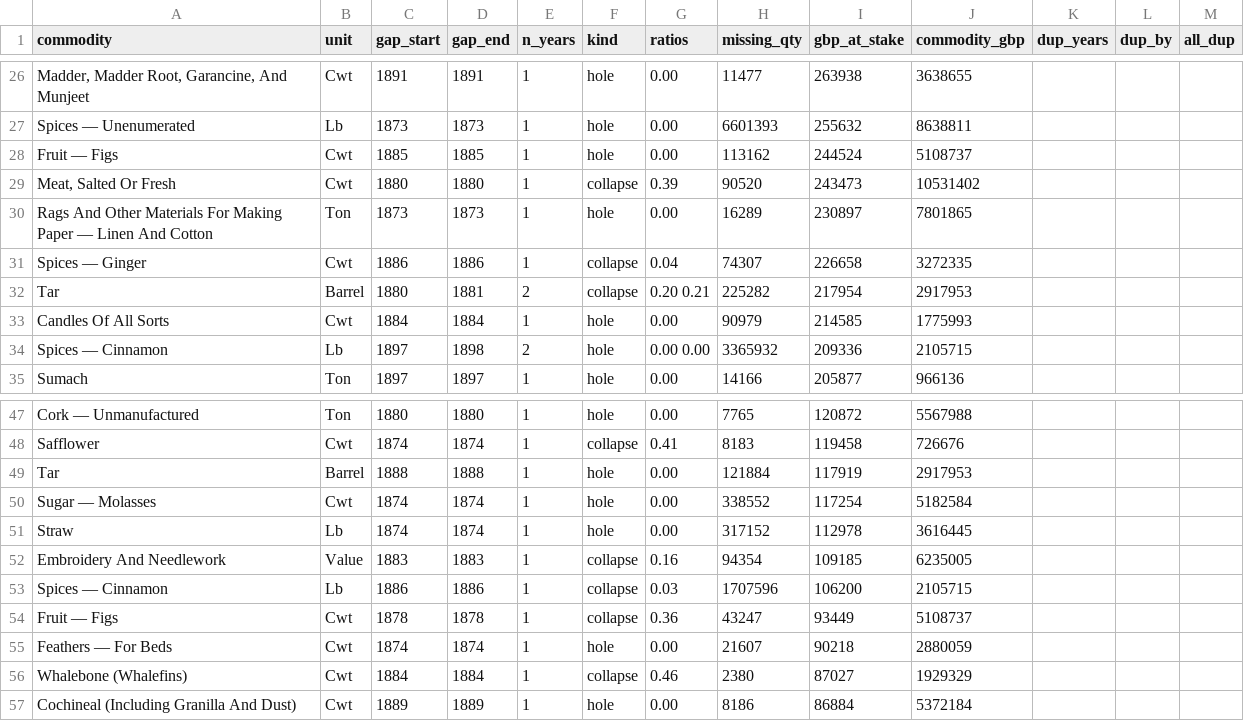
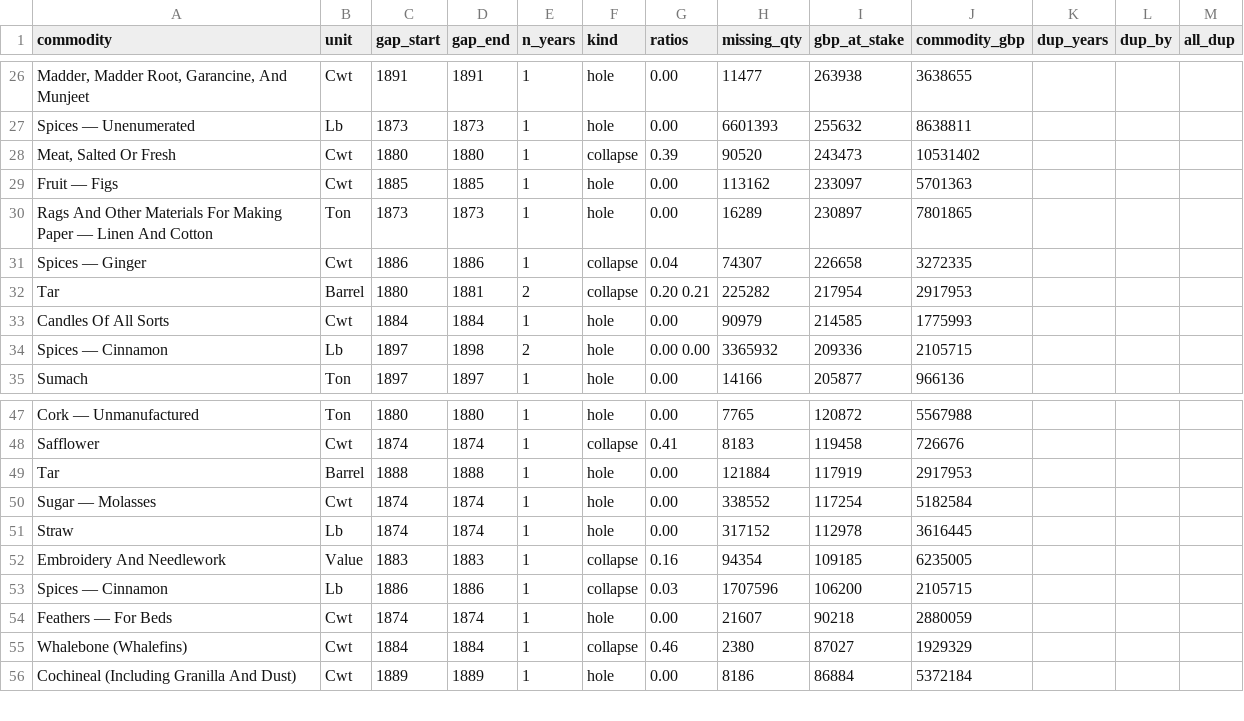
Before and after one commit to jburnford/uk-trade-db, a CSV file: reports/bracketed_gaps.csv, drawn as a sheet; only a part is shown, gaps mark what is left out; removed rows and columns are numbered as before the commit, all else as after; the diff names each change by its address in the sheet, - before the commit and + after, or states it on an @@ line.

```diff
--- a/reports/bracketed_gaps.csv
+++ b/reports/bracketed_gaps.csv
-row 28: Fruit — Figs | Cwt | 1885 | 1885 | 1 | hole | 0.00 | 113162 | 244524 | 5108737
+row 29: Fruit — Figs | Cwt | 1885 | 1885 | 1 | hole | 0.00 | 113162 | 233097 | 5701363
-row 54: Fruit — Figs | Cwt | 1878 | 1878 | 1 | collapse | 0.36 | 43247 | 93449 | 5108737
```
Also changed, not shown: reference/manual_t1.csv, 2 other files.
